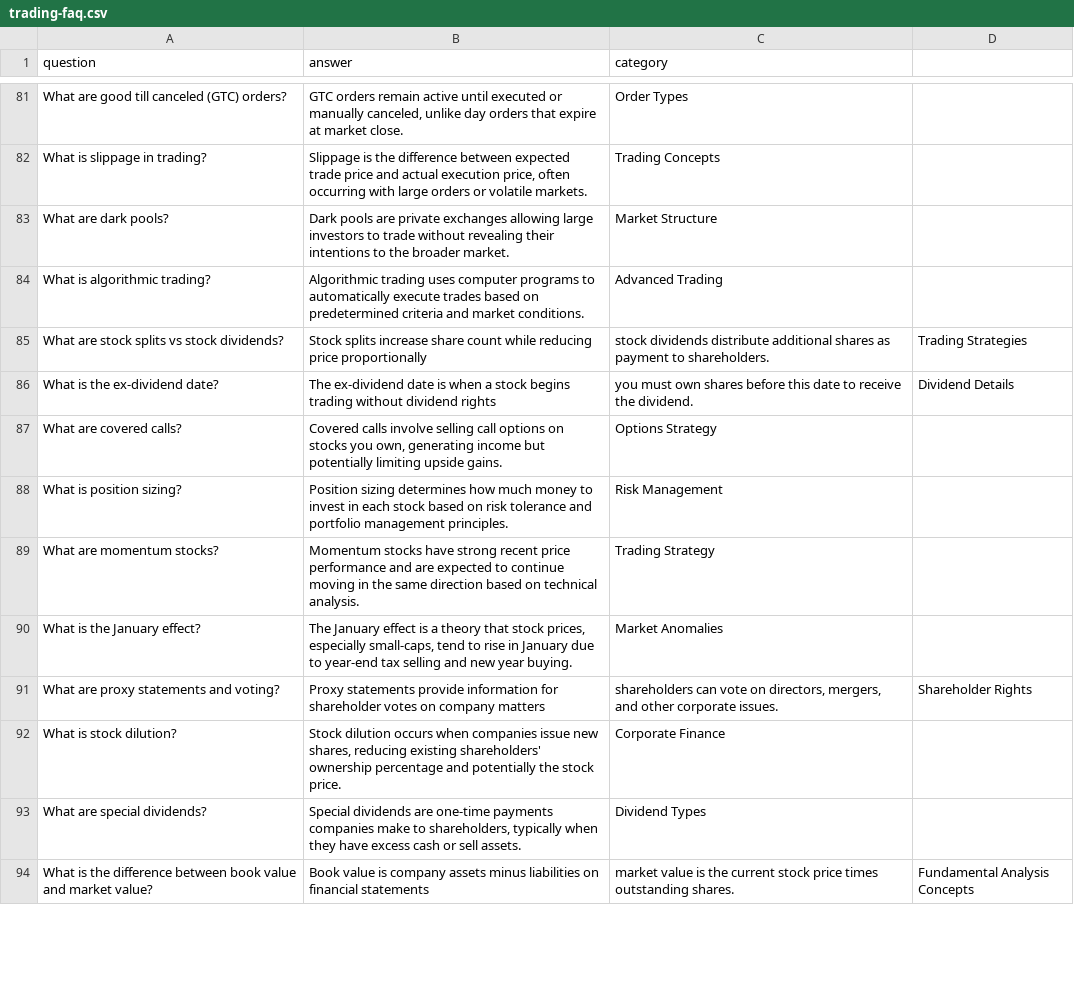
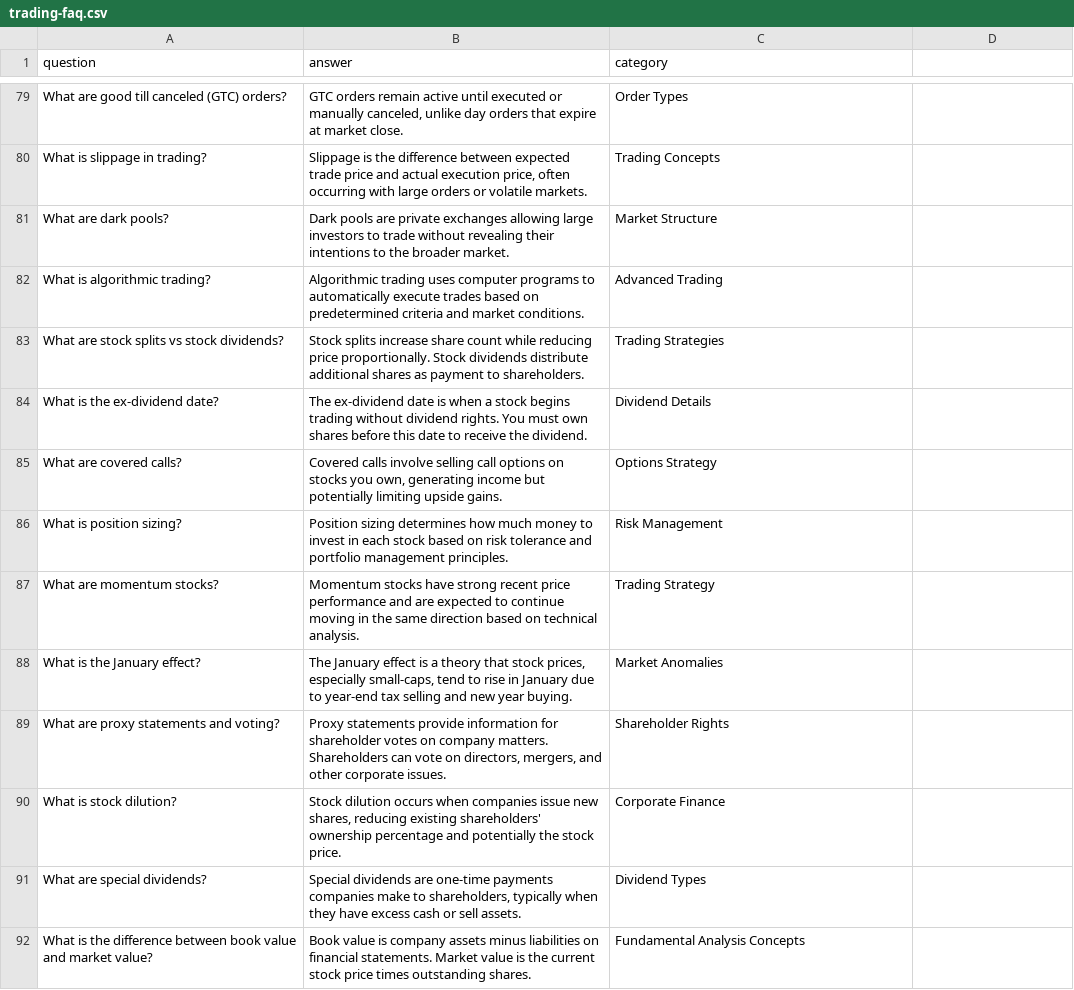
Before and after one commit to seonokkim/rag-app-fastapi, a CSV file: data/trading-faq.csv, drawn as a sheet; only a part is shown, gaps mark what is left out; the diff covers the shown part only.

Commit message:
Update dataset and docker-compose (excluding .venv)

```diff
--- a/data/trading-faq.csv
+++ b/data/trading-faq.csv
@@ -84,4 +82,4 @@ What are dark pools?;Dark pools are private exchanges allowing large investors t
 What is algorithmic trading?;Algorithmic trading uses computer programs to automatically execute trades based on predetermined criteria and market conditions.;Advanced Trading
-What are stock splits vs stock dividends?;Stock splits increase share count while reducing price proportionally; stock dividends distribute additional shares as payment to shareholders.;Trading Strategies
-What is the ex-dividend date?;The ex-dividend date is when a stock begins trading without dividend rights; you must own shares before this date to receive the dividend.;Dividend Details
+What are stock splits vs stock dividends?;Stock splits increase share count while reducing price proportionally. Stock dividends distribute additional shares as payment to shareholders.;Trading Strategies
+What is the ex-dividend date?;The ex-dividend date is when a stock begins trading without dividend rights. You must own shares before this date to receive the dividend.;Dividend Details
 What are covered calls?;Covered calls involve selling call options on stocks you own, generating income but potentially limiting upside gains.;Options Strategy
@@ -90,5 +88,5 @@ What are momentum stocks?;Momentum stocks have strong recent price performance a
 What is the January effect?;The January effect is a theory that stock prices, especially small-caps, tend to rise in January due to year-end tax selling and new year buying.;Market Anomalies
-What are proxy statements and voting?;Proxy statements provide information for shareholder votes on company matters; shareholders can vote on directors, mergers, and other corporate issues.;Shareholder Rights
+What are proxy statements and voting?;Proxy statements provide information for shareholder votes on company matters. Shareholders can vote on directors, mergers, and other corporate issues.;Shareholder Rights
 What is stock dilution?;Stock dilution occurs when companies issue new shares, reducing existing shareholders' ownership percentage and potentially the stock price.;Corporate Finance
 What are special dividends?;Special dividends are one-time payments companies make to shareholders, typically when they have excess cash or sell assets.;Dividend Types
-What is the difference between book value and market value?;Book value is company assets minus liabilities on financial statements; market value is the current stock price times outstanding shares.;Fundamental Analysis Concepts
+What is the difference between book value and market value?;Book value is company assets minus liabilities on financial statements. Market value is the current stock price times outstanding shares.;Fundamental Analysis Concepts
```
Also changed, not shown: 2 removed rows and 33 edited cells elsewhere in this file, 2 other files.
